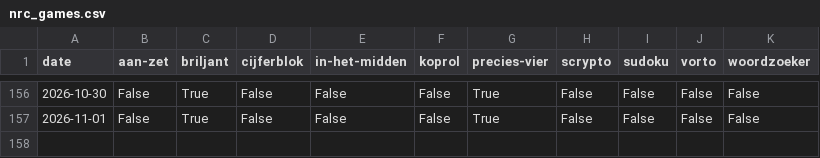
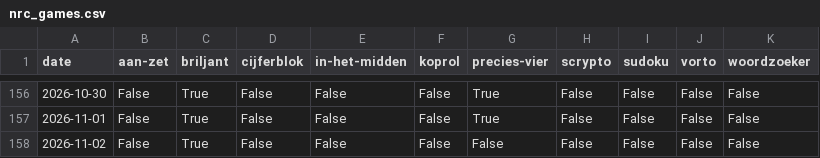
Before and after one commit to daanvdweijden/daanvdweijden.github.io, a CSV file: nrc_games.csv, drawn as a sheet; only a part is shown, gaps mark what is left out; the diff names each change by its address in the sheet, - before the commit and + after, or states it on an @@ line.

```diff
--- a/nrc_games.csv
+++ b/nrc_games.csv
+row 158: 2026-11-02 | False | True | False | False | False | False | False | False | False | False
```
Also changed, not shown: mini_scores.csv, 1 other file.
